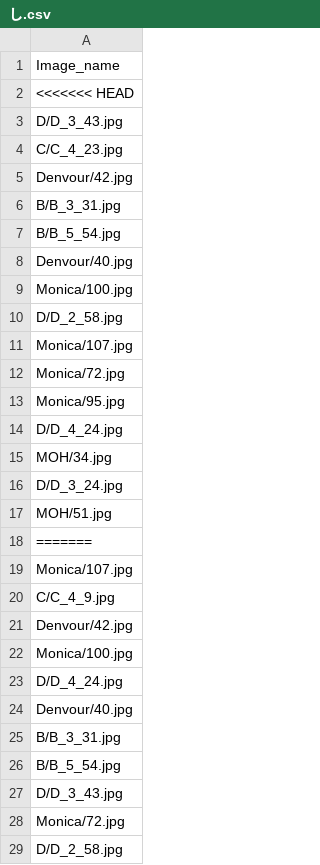
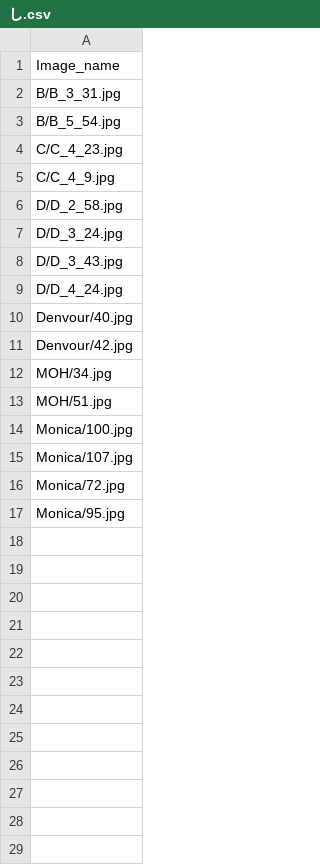
Before and after one commit to huiruwuXUN/japanese, a CSV file: OCR/cluster/し.csv, drawn as a sheet; only a part is shown; the diff covers the shown part only.

```diff
--- a/OCR/cluster/し.csv
+++ b/OCR/cluster/し.csv
@@ -1,11 +1,15 @@
 Image_name
-<<<<<<< HEAD
-D/D_3_43.jpg
-C/C_4_23.jpg
-Denvour/42.jpg
 B/B_3_31.jpg
 B/B_5_54.jpg
+C/C_4_23.jpg
+C/C_4_9.jpg
+D/D_2_58.jpg
+D/D_3_24.jpg
+D/D_3_43.jpg
+D/D_4_24.jpg
 Denvour/40.jpg
+Denvour/42.jpg
+MOH/34.jpg
+MOH/51.jpg
 Monica/100.jpg
-D/D_2_58.jpg
 Monica/107.jpg
@@ -13,17 +17 @@ Monica/72.jpg
 Monica/95.jpg
-D/D_4_24.jpg
-MOH/34.jpg
-D/D_3_24.jpg
-MOH/51.jpg
-=======
-Monica/107.jpg
-C/C_4_9.jpg
-Denvour/42.jpg
-Monica/100.jpg
-D/D_4_24.jpg
-Denvour/40.jpg
-B/B_3_31.jpg
-B/B_5_54.jpg
-D/D_3_43.jpg
-Monica/72.jpg
-D/D_2_58.jpg
```
Also changed, not shown: 6 removed rows elsewhere in this file, OCR/cluster/あ.csv, OCR/cluster/す.csv, 28 other files.
